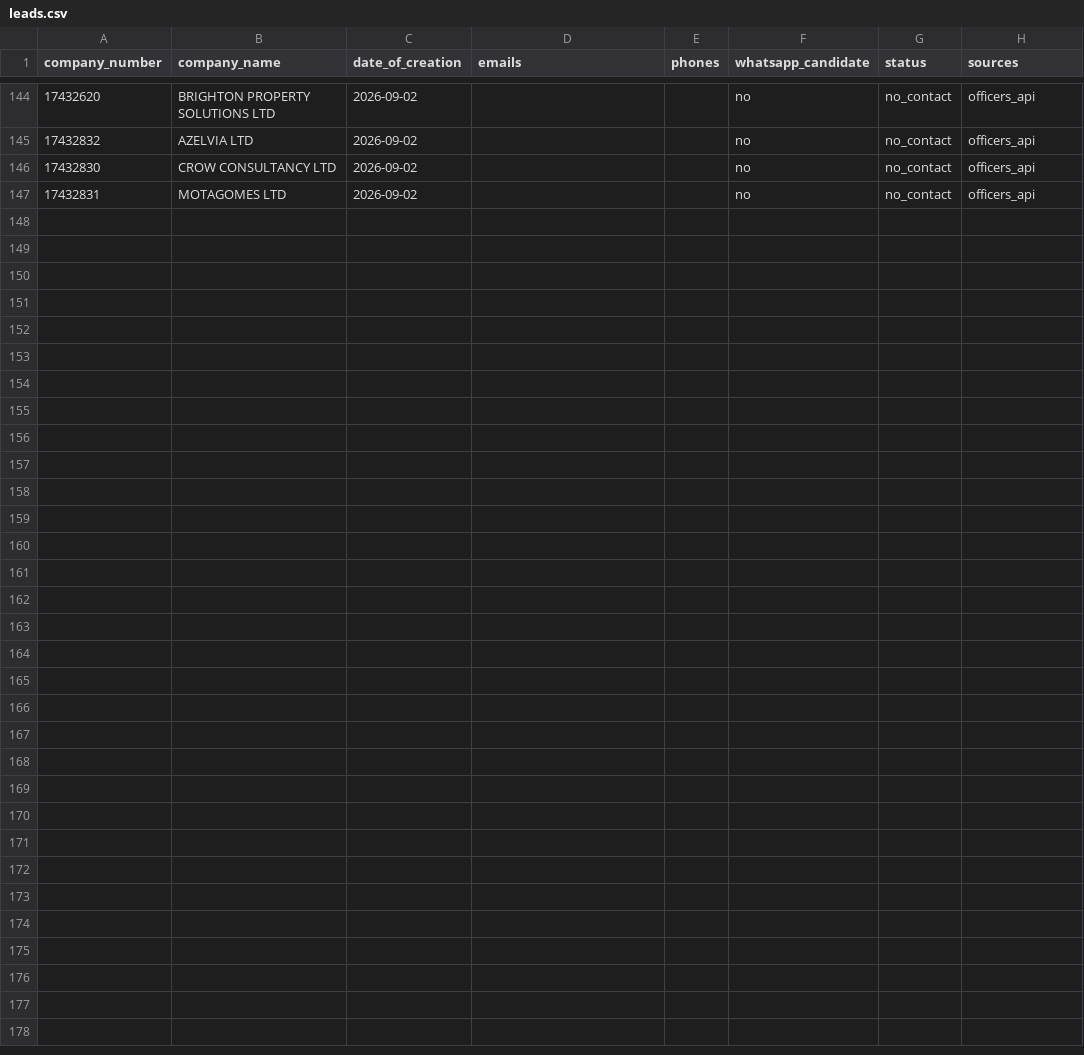
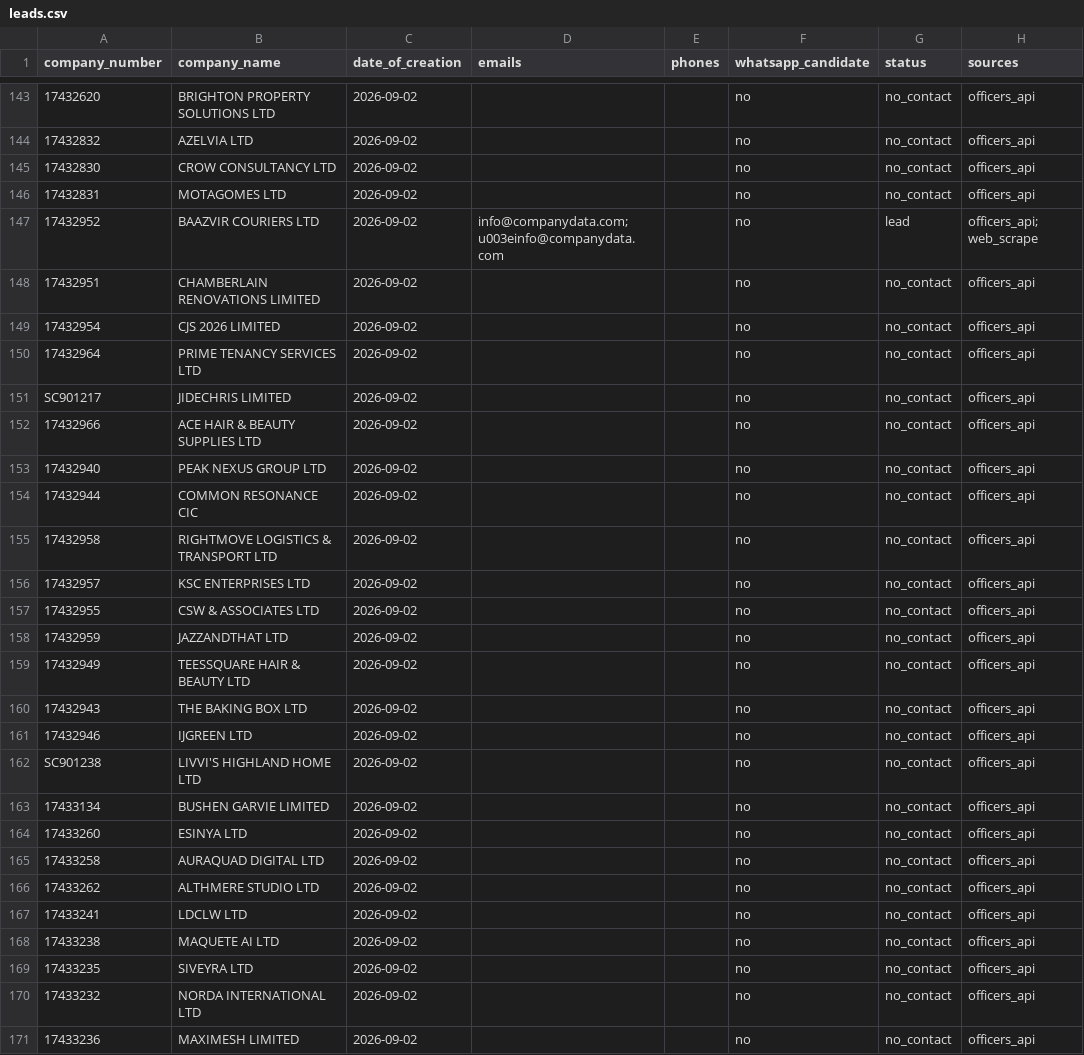
Before and after one commit to ops551/data-pipeline-test, a CSV file: leads.csv, drawn as a sheet; only a part is shown, gaps mark what is left out; the diff covers the shown part only; the diff names each change by its address in the sheet, - before the commit and + after, or states it on an @@ line.

Commit message:
chore(outreach): auto-replenish and update sent leads [run 36583171582]

```diff
--- a/leads.csv
+++ b/leads.csv
+row 147: 17432952 | BAAZVIR COURIERS LTD | 2026-09-02 | info@companydata.com; u003einfo@companydata.com |  | no | lead | officers_api; web_scrape
+row 148: 17432951 | CHAMBERLAIN RENOVATIONS LIMITED | 2026-09-02 |  |  | no | no_contact | officers_api
+row 149: 17432954 | CJS 2026 LIMITED | 2026-09-02 |  |  | no | no_contact | officers_api
+row 150: 17432964 | PRIME TENANCY SERVICES LTD | 2026-09-02 |  |  | no | no_contact | officers_api
+row 151: SC901217 | JIDECHRIS LIMITED | 2026-09-02 |  |  | no | no_contact | officers_api
+row 152: 17432966 | ACE HAIR & BEAUTY SUPPLIES LTD | 2026-09-02 |  |  | no | no_contact | officers_api
+row 153: 17432940 | PEAK NEXUS GROUP LTD | 2026-09-02 |  |  | no | no_contact | officers_api
+row 154: 17432944 | COMMON RESONANCE CIC | 2026-09-02 |  |  | no | no_contact | officers_api
+row 155: 17432958 | RIGHTMOVE LOGISTICS & TRANSPORT LTD | 2026-09-02 |  |  | no | no_contact | officers_api
+row 156: 17432957 | KSC ENTERPRISES LTD | 2026-09-02 |  |  | no | no_contact | officers_api
+row 157: 17432955 | CSW & ASSOCIATES LTD | 2026-09-02 |  |  | no | no_contact | officers_api
+row 158: 17432959 | JAZZANDTHAT LTD | 2026-09-02 |  |  | no | no_contact | officers_api
+row 159: 17432949 | TEESSQUARE HAIR & BEAUTY LTD | 2026-09-02 |  |  | no | no_contact | officers_api
+row 160: 17432943 | THE BAKING BOX LTD | 2026-09-02 |  |  | no | no_contact | officers_api
+row 161: 17432946 | IJGREEN LTD | 2026-09-02 |  |  | no | no_contact | officers_api
+row 162: SC901238 | LIVVI'S HIGHLAND HOME LTD | 2026-09-02 |  |  | no | no_contact | officers_api
+row 163: 17433134 | BUSHEN GARVIE LIMITED | 2026-09-02 |  |  | no | no_contact | officers_api
+row 164: 17433260 | ESINYA LTD | 2026-09-02 |  |  | no | no_contact | officers_api
+row 165: 17433258 | AURAQUAD DIGITAL LTD | 2026-09-02 |  |  | no | no_contact | officers_api
+row 166: 17433262 | ALTHMERE STUDIO LTD | 2026-09-02 |  |  | no | no_contact | officers_api
+row 167: 17433241 | LDCLW LTD | 2026-09-02 |  |  | no | no_contact | officers_api
+row 168: 17433238 | MAQUETE AI LTD | 2026-09-02 |  |  | no | no_contact | officers_api
+row 169: 17433235 | SIVEYRA LTD | 2026-09-02 |  |  | no | no_contact | officers_api
+row 170: 17433232 | NORDA INTERNATIONAL LTD | 2026-09-02 |  |  | no | no_contact | officers_api
+row 171: 17433236 | MAXIMESH LIMITED | 2026-09-02 |  |  | no | no_contact | officers_api
```
Also changed, not shown: 1 removed row elsewhere in this file, candidates.csv, enriched.csv, 1 other file.
